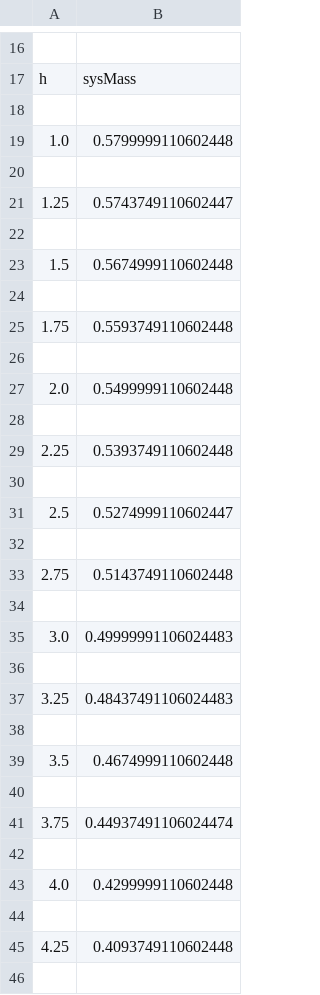
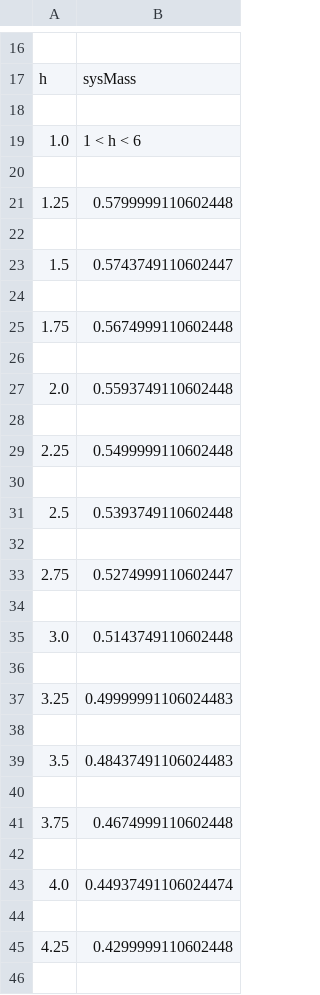
Before and after one commit to sonofeft/ParaSol, a CSV file: parasol/examples/box/box_1__sens_sysMass_vs_h.csv, drawn as a sheet; only a part is shown, gaps mark what is left out; the diff covers the shown part only.

Commit message:
reran examples after fixing -x -p -w

```diff
--- a/parasol/examples/box/box_1__sens_sysMass_vs_h.csv
+++ b/parasol/examples/box/box_1__sens_sysMass_vs_h.csv
@@ -18,29 +18,29 @@ h,sysMass
 
-1.0,0.5799999110602448
+1.0,1 < h < 6
 
-1.25,0.5743749110602447
+1.25,0.5799999110602448
 
-1.5,0.5674999110602448
+1.5,0.5743749110602447
 
-1.75,0.5593749110602448
+1.75,0.5674999110602448
 
-2.0,0.5499999110602448
+2.0,0.5593749110602448
 
-2.25,0.5393749110602448
+2.25,0.5499999110602448
 
-2.5,0.5274999110602447
+2.5,0.5393749110602448
 
-2.75,0.5143749110602448
+2.75,0.5274999110602447
 
-3.0,0.49999991106024483
+3.0,0.5143749110602448
 
-3.25,0.48437491106024483
+3.25,0.49999991106024483
 
-3.5,0.4674999110602448
+3.5,0.48437491106024483
 
-3.75,0.44937491106024474
+3.75,0.4674999110602448
 
-4.0,0.4299999110602448
+4.0,0.44937491106024474
 
-4.25,0.4093749110602448
+4.25,0.4299999110602448
 
```
Also changed, not shown: 7 edited cells elsewhere in this file, parasol/examples/box/box_1__sens_sysMass_vs_L.csv, parasol/examples/box/box_1__sens_sysMass_vs_W.csv, 11 other files.
